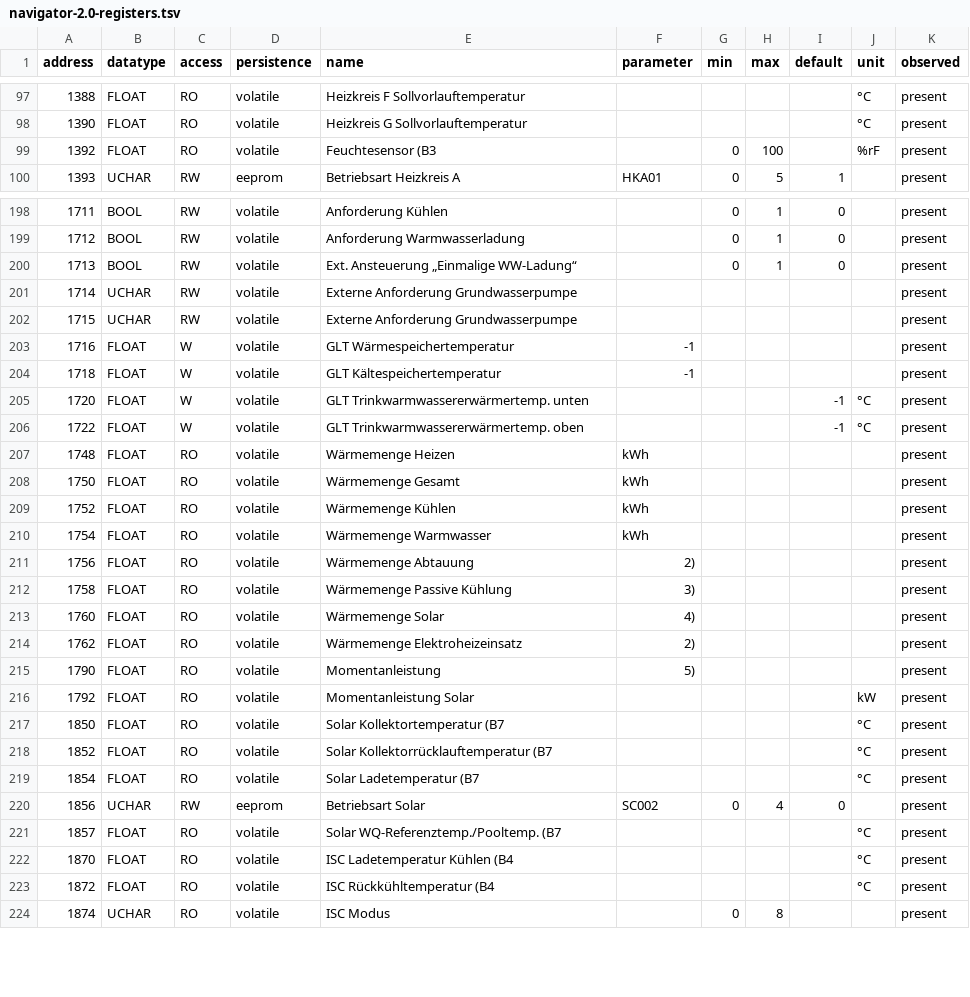
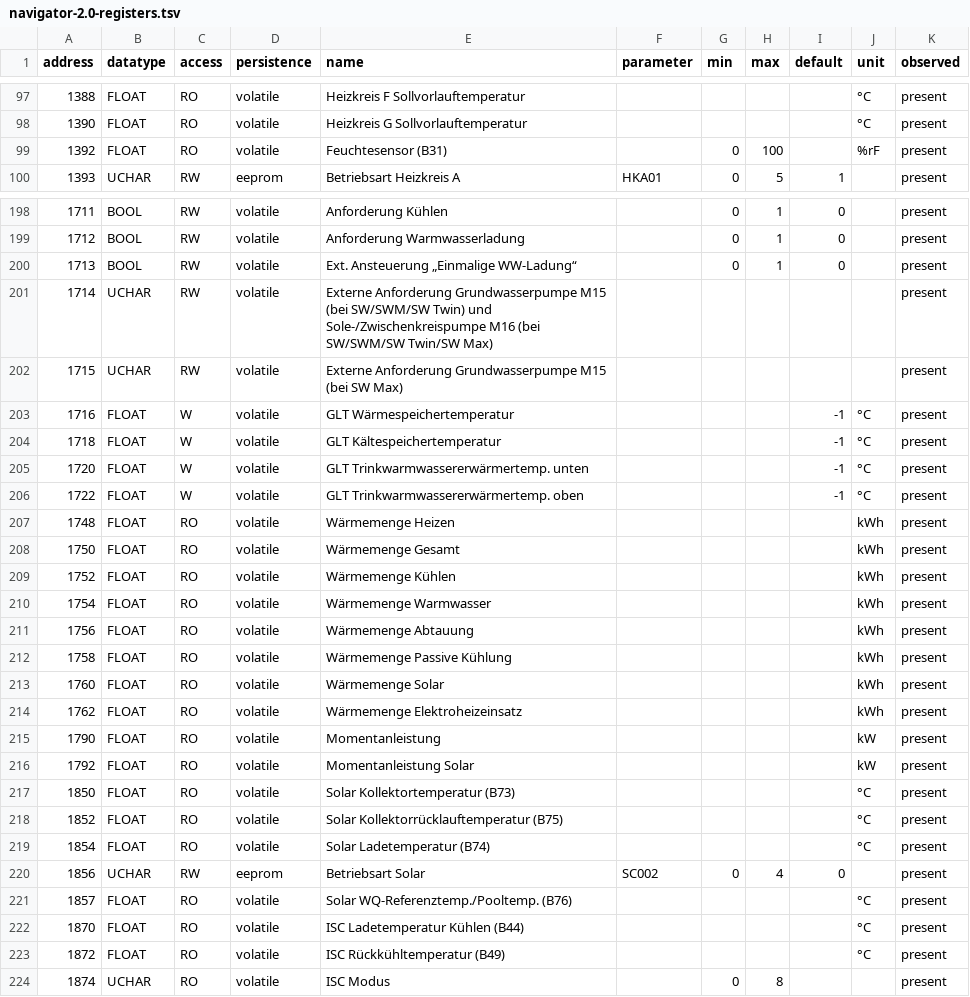
Before and after one commit to dschrempf/idm-modbus, a TSV file: data/navigator-2.0-registers.tsv, drawn as a sheet; only a part is shown, gaps mark what is left out; the diff covers the shown part only.

Commit message:
Read the parameter list by column, not by cell order
The transcription assumed the cells of a row appear in a fixed order. The
manual does not keep one, and four kinds of damage followed.

A footnote marker and the tail of a sensor designator are printed alike, so
stripping "2)" from "Wärmemenge Heizen2)" also cut "Außentemperatur (B32)"
down to "Außentemperatur (B3" — 59 names. A name too long for its column runs
on into the next line, which was discarded: 13 more names, among them 1206,
1208 and 1210, which all read "Kaskade / Gemittelte Vorlauftemperatur" and are
in fact Heizen, Kühlen and Warmwasser. The cascade block prints the
controller's parameter identifier after the maximum instead of before the
minimum, so twelve registers lost their range and carried a number where the
identifier belongs. And nine registers lost their unit, four because it is
printed without brackets, five because it is printed on the next line.

Cells are now assigned to the column they are printed in, read off the
headings that every page repeats, with two rules on top: a cell under a
numeric heading that holds no number is the parameter identifier, and a
trailing digit and parenthesis is a footnote only when that parenthesis closes
nothing. The enumeration table comes out byte-identical.

The manual goes in manual/, ignored by git; it is the manufacturer's.

```diff
--- a/data/navigator-2.0-registers.tsv
+++ b/data/navigator-2.0-registers.tsv
@@ -98,3 +98,3 @@ address	datatype	access	persistence	name	parameter	min	max	default	unit	observed
 1390	FLOAT	RO	volatile	Heizkreis G Sollvorlauftemperatur					°C	present
-1392	FLOAT	RO	volatile	Feuchtesensor (B3		0	100		%rF	present
+1392	FLOAT	RO	volatile	Feuchtesensor (B31)		0	100		%rF	present
 1393	UCHAR	RW	eeprom	Betriebsart Heizkreis A	HKA01	0	5	1		present
@@ -200,25 +200,25 @@ address	datatype	access	persistence	name	parameter	min	max	default	unit	observed
 1713	BOOL	RW	volatile	Ext. Ansteuerung „Einmalige WW-Ladung“		0	1	0		present
-1714	UCHAR	RW	volatile	Externe Anforderung Grundwasserpumpe						present
-1715	UCHAR	RW	volatile	Externe Anforderung Grundwasserpumpe						present
-1716	FLOAT	W	volatile	GLT Wärmespeichertemperatur	-1					present
-1718	FLOAT	W	volatile	GLT Kältespeichertemperatur	-1					present
+1714	UCHAR	RW	volatile	Externe Anforderung Grundwasserpumpe M15 (bei SW/SWM/SW Twin) und Sole-/Zwischenkreispumpe M16 (bei SW/SWM/SW Twin/SW Max)						present
+1715	UCHAR	RW	volatile	Externe Anforderung Grundwasserpumpe M15 (bei SW Max)						present
+1716	FLOAT	W	volatile	GLT Wärmespeichertemperatur				-1	°C	present
+1718	FLOAT	W	volatile	GLT Kältespeichertemperatur				-1	°C	present
 1720	FLOAT	W	volatile	GLT Trinkwarmwassererwärmertemp. unten				-1	°C	present
 1722	FLOAT	W	volatile	GLT Trinkwarmwassererwärmertemp. oben				-1	°C	present
-1748	FLOAT	RO	volatile	Wärmemenge Heizen	kWh					present
-1750	FLOAT	RO	volatile	Wärmemenge Gesamt	kWh					present
-1752	FLOAT	RO	volatile	Wärmemenge Kühlen	kWh					present
-1754	FLOAT	RO	volatile	Wärmemenge Warmwasser	kWh					present
-1756	FLOAT	RO	volatile	Wärmemenge Abtauung	2)					present
-1758	FLOAT	RO	volatile	Wärmemenge Passive Kühlung	3)					present
-1760	FLOAT	RO	volatile	Wärmemenge Solar	4)					present
-1762	FLOAT	RO	volatile	Wärmemenge Elektroheizeinsatz	2)					present
-1790	FLOAT	RO	volatile	Momentanleistung	5)					present
+1748	FLOAT	RO	volatile	Wärmemenge Heizen					kWh	present
+1750	FLOAT	RO	volatile	Wärmemenge Gesamt					kWh	present
+1752	FLOAT	RO	volatile	Wärmemenge Kühlen					kWh	present
+1754	FLOAT	RO	volatile	Wärmemenge Warmwasser					kWh	present
+1756	FLOAT	RO	volatile	Wärmemenge Abtauung					kWh	present
+1758	FLOAT	RO	volatile	Wärmemenge Passive Kühlung					kWh	present
+1760	FLOAT	RO	volatile	Wärmemenge Solar					kWh	present
+1762	FLOAT	RO	volatile	Wärmemenge Elektroheizeinsatz					kWh	present
+1790	FLOAT	RO	volatile	Momentanleistung					kW	present
 1792	FLOAT	RO	volatile	Momentanleistung Solar					kW	present
-1850	FLOAT	RO	volatile	Solar Kollektortemperatur (B7					°C	present
-1852	FLOAT	RO	volatile	Solar Kollektorrücklauftemperatur (B7					°C	present
-1854	FLOAT	RO	volatile	Solar Ladetemperatur (B7					°C	present
+1850	FLOAT	RO	volatile	Solar Kollektortemperatur (B73)					°C	present
+1852	FLOAT	RO	volatile	Solar Kollektorrücklauftemperatur (B75)					°C	present
+1854	FLOAT	RO	volatile	Solar Ladetemperatur (B74)					°C	present
 1856	UCHAR	RW	eeprom	Betriebsart Solar	SC002	0	4	0		present
-1857	FLOAT	RO	volatile	Solar WQ-Referenztemp./Pooltemp. (B7					°C	present
-1870	FLOAT	RO	volatile	ISC Ladetemperatur Kühlen (B4					°C	present
-1872	FLOAT	RO	volatile	ISC Rückkühltemperatur (B4					°C	present
+1857	FLOAT	RO	volatile	Solar WQ-Referenztemp./Pooltemp. (B76)					°C	present
+1870	FLOAT	RO	volatile	ISC Ladetemperatur Kühlen (B44)					°C	present
+1872	FLOAT	RO	volatile	ISC Rückkühltemperatur (B49)					°C	present
 1874	UCHAR	RO	volatile	ISC Modus		0	8			present
```
Also changed, not shown: 93 edited cells elsewhere in this file, 6 other files.
